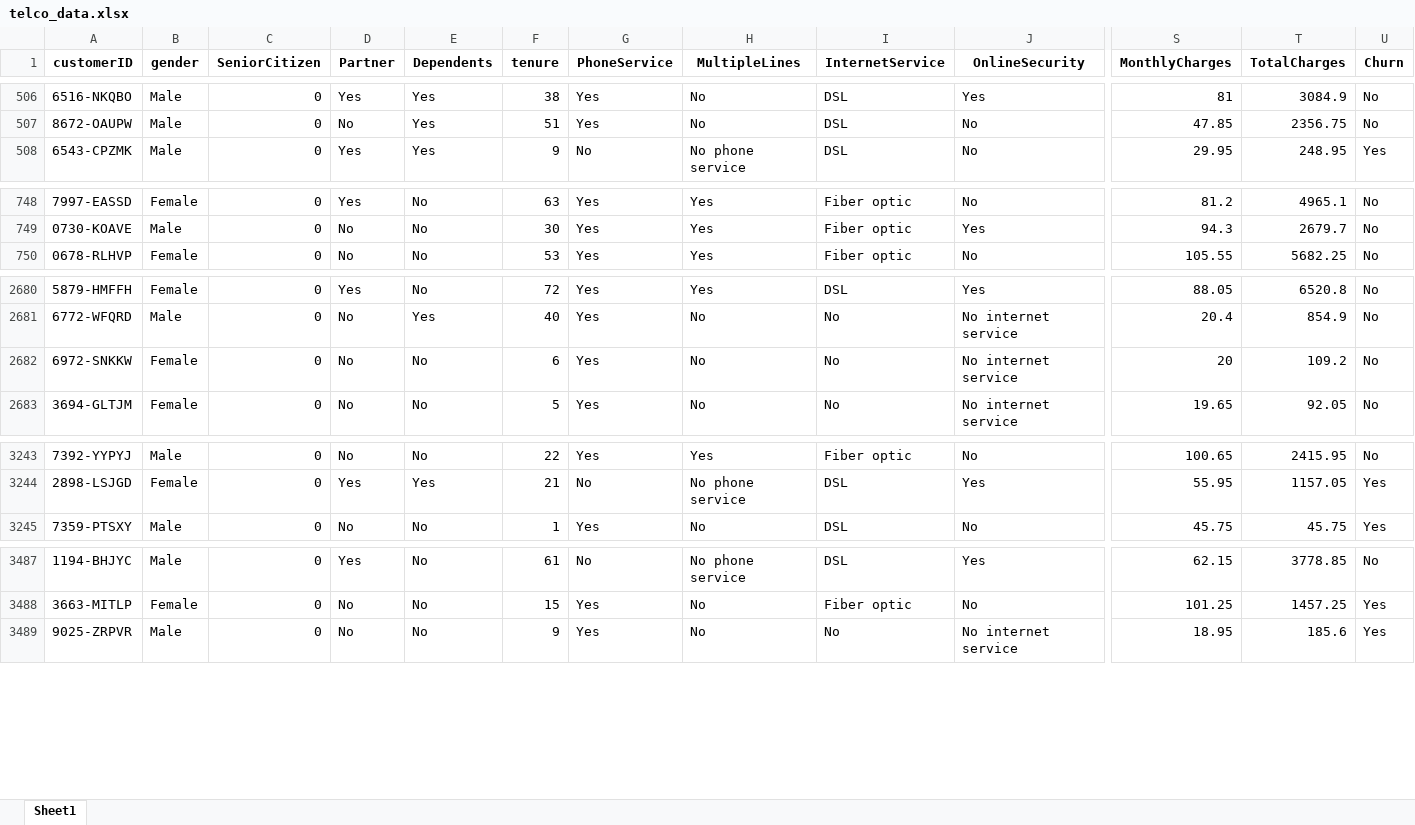
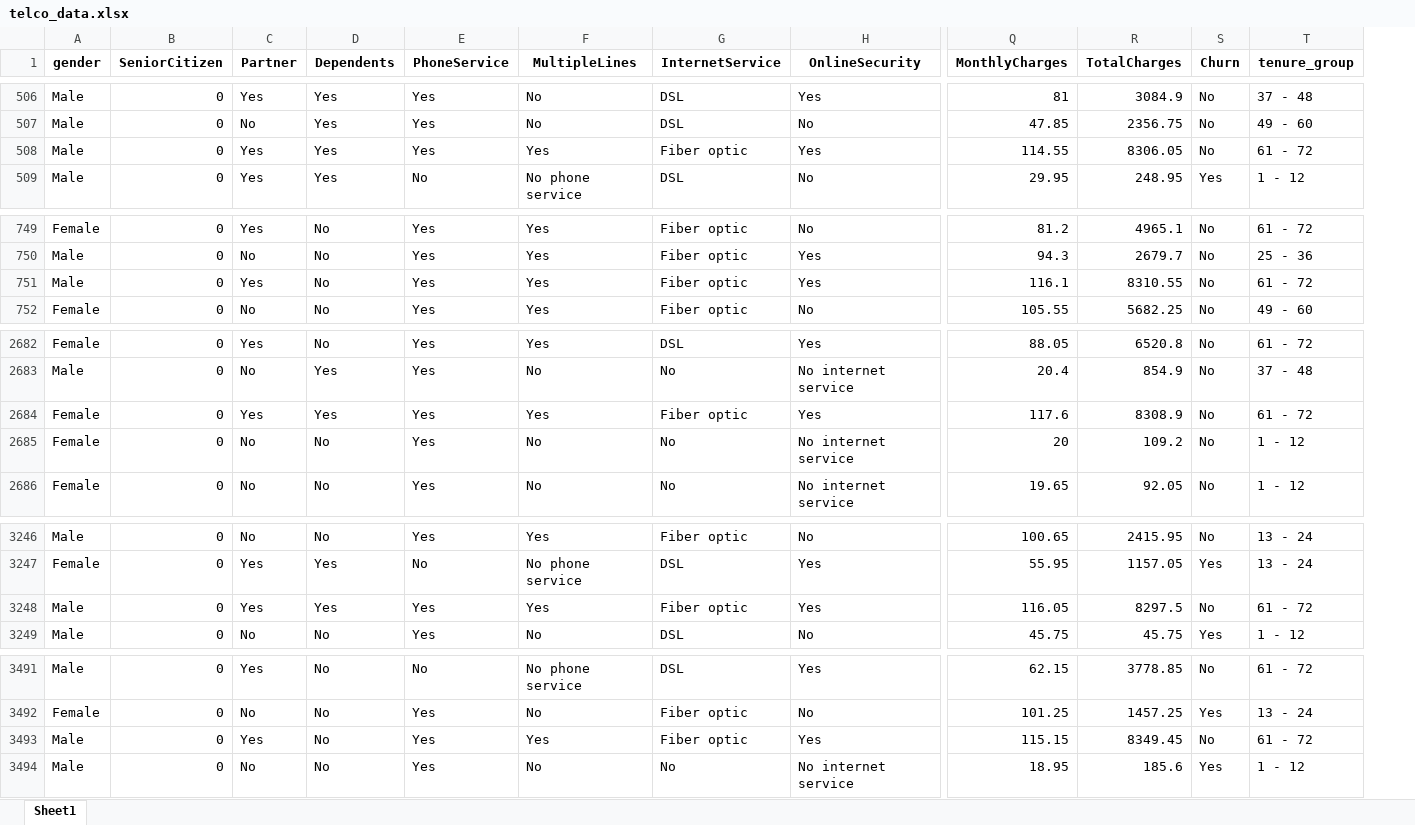
Before and after one commit to Zack-Ali-Hassan/Customer-Churn-Prediction, an Excel workbook: Telco-Customer-Churn-Prediction/telco_data.xlsx, sheet Sheet1, drawn as a sheet; only a part is shown, gaps mark what is left out; values as stored, in another font and other column widths than the file's, no borders; removed rows and columns are numbered as before the commit, all else as after; rows hold the shown columns only; the diff covers the shown part only; the diff names each change by its address in the sheet, - before the commit and + after, or states it on an @@ line.

```diff
--- a/Telco-Customer-Churn-Prediction/telco_data.xlsx (sheet Sheet1)
+++ b/Telco-Customer-Churn-Prediction/telco_data.xlsx (sheet Sheet1)
-column A (customerID), rows 506-508: 6516-NKQBO | 8672-OAUPW | 6543-CPZMK; rows 748-750: 7997-EASSD | 0730-KOAVE | 0678-RLHVP; rows 2680-2683: 5879-HMFFH | 6772-WFQRD | 6972-SNKKW | 3694-GLTJM; rows 3243-3245: 7392-YYPYJ | 2898-LSJGD | 7359-PTSXY; rows 3487-3489: 1194-BHJYC | 3663-MITLP | 9025-ZRPVR
-column F (tenure), rows 506-508: 38 | 51 | 9; rows 748-750: 63 | 30 | 53; rows 2680-2683: 72 | 40 | 6 | 5; rows 3243-3245: 22 | 21 | 1; rows 3487-3489: 61 | 15 | 9
+column T (tenure_group), rows 506-507: 37 - 48 | 49 - 60; row 509: 1 - 12; rows 749-750: 61 - 72 | 25 - 36; row 752: 49 - 60; rows 2682-2683: 61 - 72 | 37 - 48; rows 2685-2686: 1 - 12 | 1 - 12; rows 3246-3247: 13 - 24 | 13 - 24; row 3249: 1 - 12; rows 3491-3492: 61 - 72 | 13 - 24; row 3494: 1 - 12
+row 508: Male | 0 | Yes | Yes | Yes | Yes | Fiber optic | Yes | 114.55 | 8306.05 | No | 61 - 72
+row 751: Male | 0 | Yes | No | Yes | Yes | Fiber optic | Yes | 116.1 | 8310.55 | No | 61 - 72
+row 2684: Female | 0 | Yes | Yes | Yes | Yes | Fiber optic | Yes | 117.6 | 8308.9 | No | 61 - 72
+row 3248: Male | 0 | Yes | Yes | Yes | Yes | Fiber optic | Yes | 116.05 | 8297.5 | No | 61 - 72
+row 3493: Male | 0 | Yes | No | Yes | Yes | Fiber optic | Yes | 115.15 | 8349.45 | No | 61 - 72
```
Also changed, not shown: 7 added rows elsewhere in this sheet, 37 other files.
